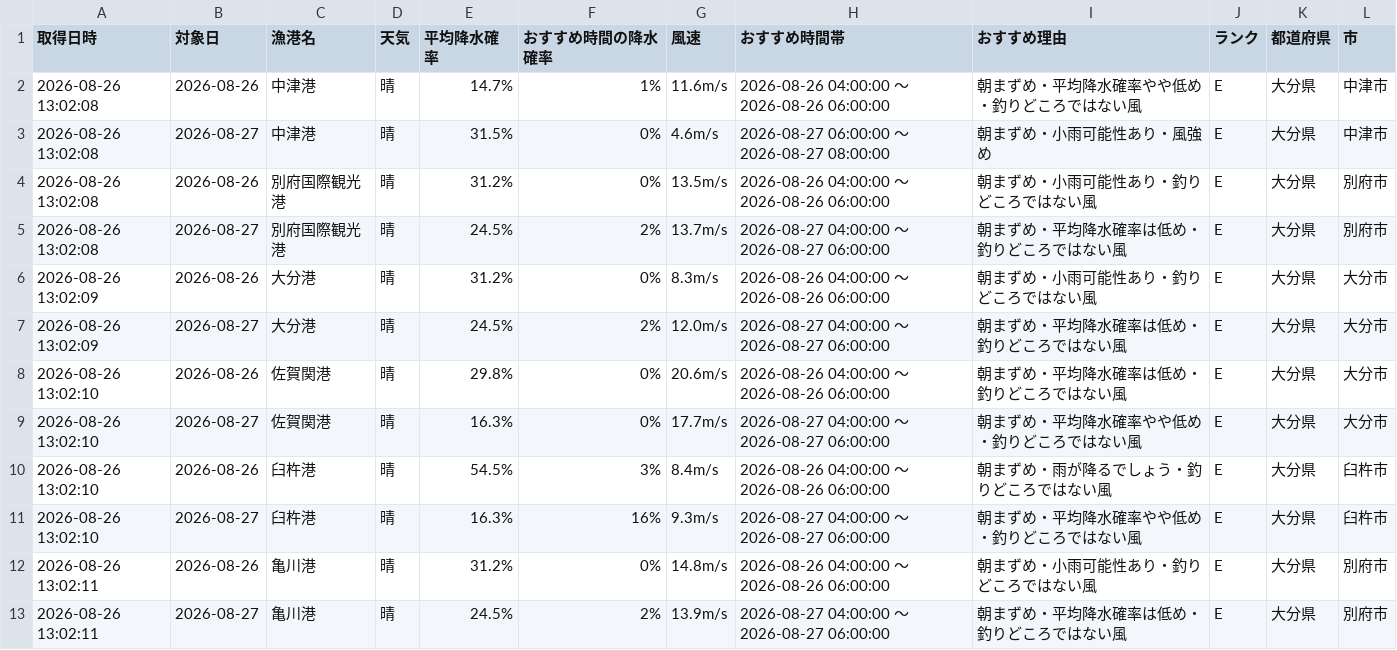
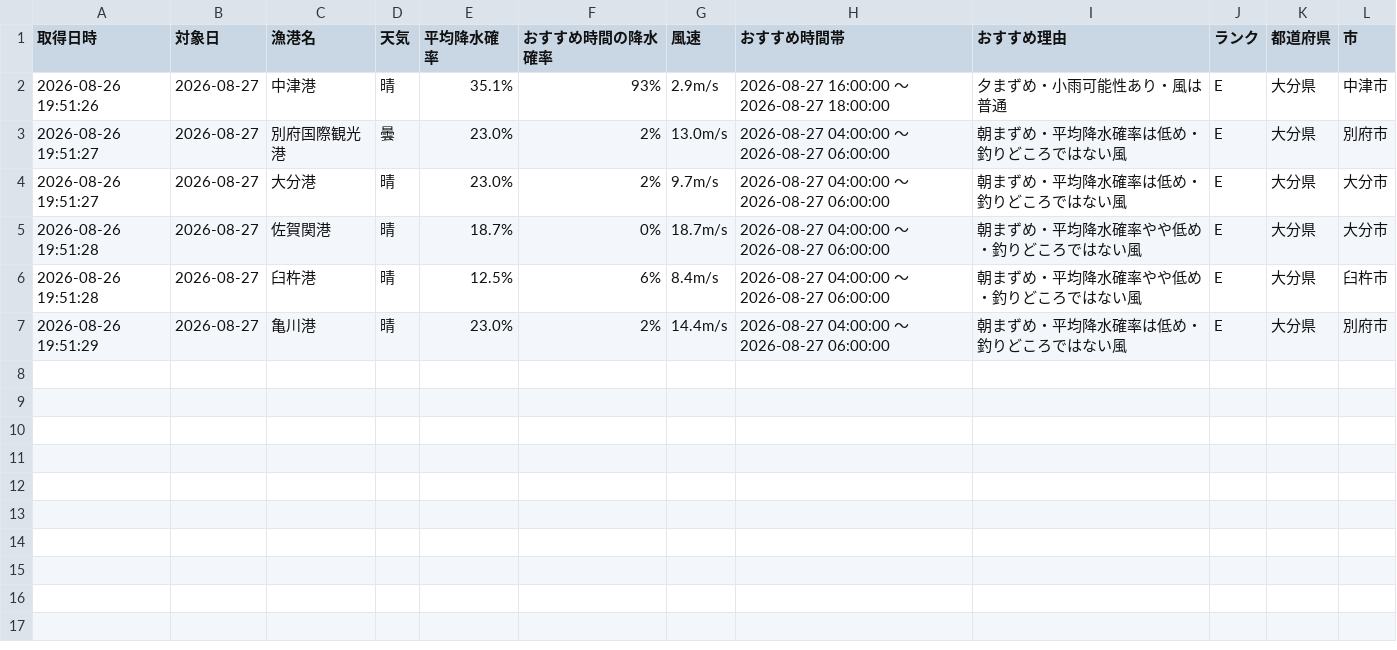
Before and after one commit to Naoya-ya-man/oita-fishing-dashboard, a CSV file: fishing_weather.csv, drawn as a sheet.

```diff
--- a/fishing_weather.csv
+++ b/fishing_weather.csv
@@ -1,13 +1,7 @@
 取得日時,対象日,漁港名,天気,平均降水確率,おすすめ時間の降水確率,風速,おすすめ時間帯,おすすめ理由,ランク,都道府県,市
-2026-08-26 13:02:08,2026-08-26,中津港,晴,14.7%,1%,11.6m/s,2026-08-26 04:00:00 ～ 2026-08-26 06:00:00,朝まずめ・平均降水確率やや低め・釣りどころではない風,E,大分県,中津市
-2026-08-26 13:02:08,2026-08-27,中津港,晴,31.5%,0%,4.6m/s,2026-08-27 06:00:00 ～ 2026-08-27 08:00:00,朝まずめ・小雨可能性あり・風強め,E,大分県,中津市
-2026-08-26 13:02:08,2026-08-26,別府国際観光港,晴,31.2%,0%,13.5m/s,2026-08-26 04:00:00 ～ 2026-08-26 06:00:00,朝まずめ・小雨可能性あり・釣りどころではない風,E,大分県,別府市
-2026-08-26 13:02:08,2026-08-27,別府国際観光港,晴,24.5%,2%,13.7m/s,2026-08-27 04:00:00 ～ 2026-08-27 06:00:00,朝まずめ・平均降水確率は低め・釣りどころではない風,E,大分県,別府市
-2026-08-26 13:02:09,2026-08-26,大分港,晴,31.2%,0%,8.3m/s,2026-08-26 04:00:00 ～ 2026-08-26 06:00:00,朝まずめ・小雨可能性あり・釣りどころではない風,E,大分県,大分市
-2026-08-26 13:02:09,2026-08-27,大分港,晴,24.5%,2%,12.0m/s,2026-08-27 04:00:00 ～ 2026-08-27 06:00:00,朝まずめ・平均降水確率は低め・釣りどころではない風,E,大分県,大分市
-2026-08-26 13:02:10,2026-08-26,佐賀関港,晴,29.8%,0%,20.6m/s,2026-08-26 04:00:00 ～ 2026-08-26 06:00:00,朝まずめ・平均降水確率は低め・釣りどころではない風,E,大分県,大分市
-2026-08-26 13:02:10,2026-08-27,佐賀関港,晴,16.3%,0%,17.7m/s,2026-08-27 04:00:00 ～ 2026-08-27 06:00:00,朝まずめ・平均降水確率やや低め・釣りどころではない風,E,大分県,大分市
-2026-08-26 13:02:10,2026-08-26,臼杵港,晴,54.5%,3%,8.4m/s,2026-08-26 04:00:00 ～ 2026-08-26 06:00:00,朝まずめ・雨が降るでしょう・釣りどころではない風,E,大分県,臼杵市
-2026-08-26 13:02:10,2026-08-27,臼杵港,晴,16.3%,16%,9.3m/s,2026-08-27 04:00:00 ～ 2026-08-27 06:00:00,朝まずめ・平均降水確率やや低め・釣りどころではない風,E,大分県,臼杵市
-2026-08-26 13:02:11,2026-08-26,亀川港,晴,31.2%,0%,14.8m/s,2026-08-26 04:00:00 ～ 2026-08-26 06:00:00,朝まずめ・小雨可能性あり・釣りどころではない風,E,大分県,別府市
-2026-08-26 13:02:11,2026-08-27,亀川港,晴,24.5%,2%,13.9m/s,2026-08-27 04:00:00 ～ 2026-08-27 06:00:00,朝まずめ・平均降水確率は低め・釣りどころではない風,E,大分県,別府市
+2026-08-26 19:51:26,2026-08-27,中津港,晴,35.1%,93%,2.9m/s,2026-08-27 16:00:00 ～ 2026-08-27 18:00:00,夕まずめ・小雨可能性あり・風は普通,E,大分県,中津市
+2026-08-26 19:51:27,2026-08-27,別府国際観光港,曇,23.0%,2%,13.0m/s,2026-08-27 04:00:00 ～ 2026-08-27 06:00:00,朝まずめ・平均降水確率は低め・釣りどころではない風,E,大分県,別府市
+2026-08-26 19:51:27,2026-08-27,大分港,晴,23.0%,2%,9.7m/s,2026-08-27 04:00:00 ～ 2026-08-27 06:00:00,朝まずめ・平均降水確率は低め・釣りどころではない風,E,大分県,大分市
+2026-08-26 19:51:28,2026-08-27,佐賀関港,晴,18.7%,0%,18.7m/s,2026-08-27 04:00:00 ～ 2026-08-27 06:00:00,朝まずめ・平均降水確率やや低め・釣りどころではない風,E,大分県,大分市
+2026-08-26 19:51:28,2026-08-27,臼杵港,晴,12.5%,6%,8.4m/s,2026-08-27 04:00:00 ～ 2026-08-27 06:00:00,朝まずめ・平均降水確率やや低め・釣りどころではない風,E,大分県,臼杵市
+2026-08-26 19:51:29,2026-08-27,亀川港,晴,23.0%,2%,14.4m/s,2026-08-27 04:00:00 ～ 2026-08-27 06:00:00,朝まずめ・平均降水確率は低め・釣りどころではない風,E,大分県,別府市
```
